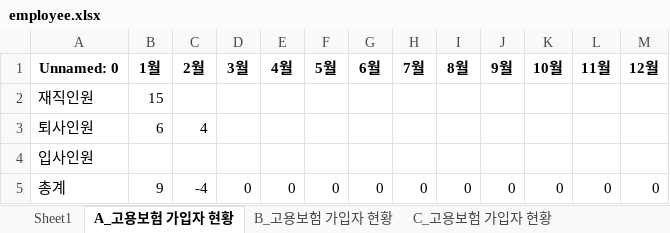
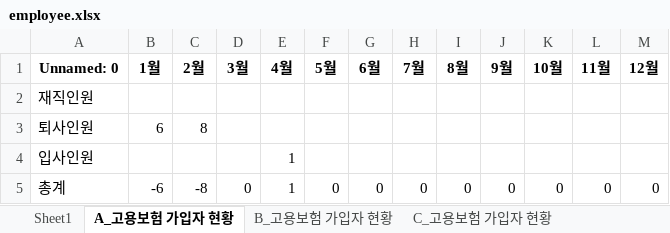
Before and after one commit to devgiants75/python-kibo, an Excel workbook: f_0117/employee.xlsx, sheet A_고용보험 가입자 현황, drawn as a sheet; values as stored, in another font and other column widths than the file's, no borders; the diff names each change by its address in the sheet, - before the commit and + after, or states it on an @@ line.

```diff
--- a/f_0117/employee.xlsx (sheet A_고용보험 가입자 현황)
+++ b/f_0117/employee.xlsx (sheet A_고용보험 가입자 현황)
-B2 (1월): 15
+B2 (1월): (empty)
-C3 (2월): 4
+C3 (2월): 8
-E4 (4월): (empty)
+E4 (4월): 1
-B5 (1월): 9
+B5 (1월): -6
-C5 (2월): -4
+C5 (2월): -8
-E5 (4월): 0
+E5 (4월): 1
```
Also changed, not shown: sheet Sheet1, sheet C_고용보험 가입자 현황, sheet B_고용보험 가입자 현황, 1 other file.
